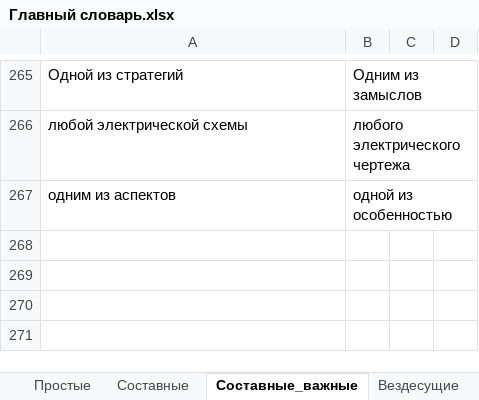
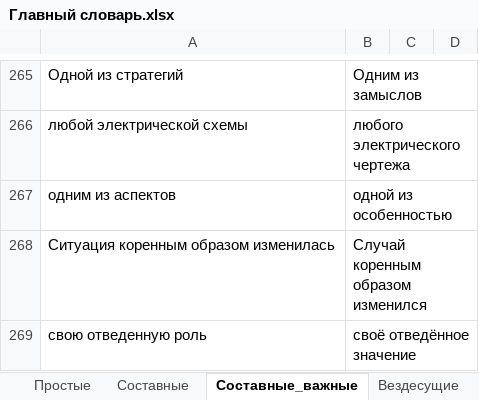
Before and after one commit to AveNRU/text_changer, an Excel workbook: словари/Главный словарь.xlsx, sheet Составные_важные, drawn as a sheet; only a part is shown, gaps mark what is left out; values as stored, in another font and other column widths than the file's, no borders; the diff names each change by its address in the sheet, - before the commit and + after, or states it on an @@ line.

```diff
--- a/словари/Главный словарь.xlsx (sheet Составные_важные)
+++ b/словари/Главный словарь.xlsx (sheet Составные_важные)
+row 268: Ситуация коренным образом изменилась | Случай коренным образом изменился
+row 269: свою отведенную роль | своё отведённое значение
```
Also changed, not shown: sheet Простые, sheet перевести, sheet Составные, sheet Огласовки, hidden cells, исправления внести/слова2.xlsx, исправления внести/слова3.xlsx, 1 other file.
